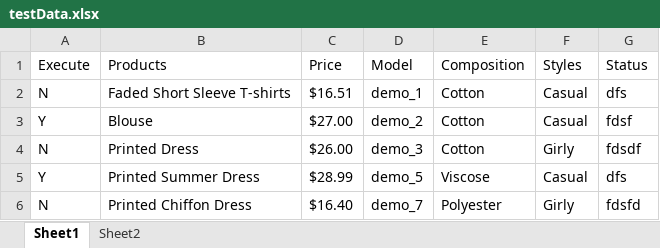
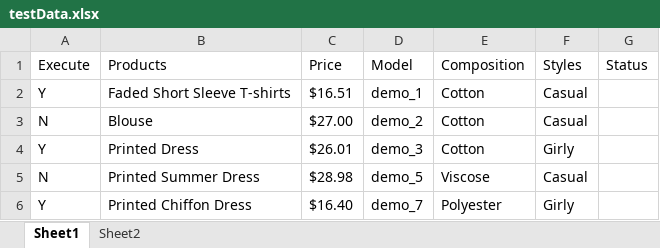
Before and after one commit to dtacademyB4/cucumber-framework, an Excel workbook: testData.xlsx, sheet Sheet1, drawn as a sheet; values as stored, in another font and other column widths than the file's, no borders; the diff names each change by its address in the sheet, - before the commit and + after, or states it on an @@ line.

Commit message:
excel related scenario added

```diff
--- a/testData.xlsx (sheet Sheet1)
+++ b/testData.xlsx (sheet Sheet1)
-A2 (Execute): N
+A2 (Execute): Y
-G2 (Status): dfs
+G2 (Status): (empty)
-A3 (Execute): Y
+A3 (Execute): N
-G3 (Status): fdsf
+G3 (Status): (empty)
-A4 (Execute): N
+A4 (Execute): Y
-C4 (Price): $26.00
+C4 (Price): $26.01
-G4 (Status): fdsdf
+G4 (Status): (empty)
-A5 (Execute): Y
+A5 (Execute): N
-C5 (Price): $28.99
+C5 (Price): $28.98
-G5 (Status): dfs
+G5 (Status): (empty)
-A6 (Execute): N
+A6 (Execute): Y
-G6 (Status): fdsfd
+G6 (Status): (empty)
```
Also changed, not shown: 6 other files.
